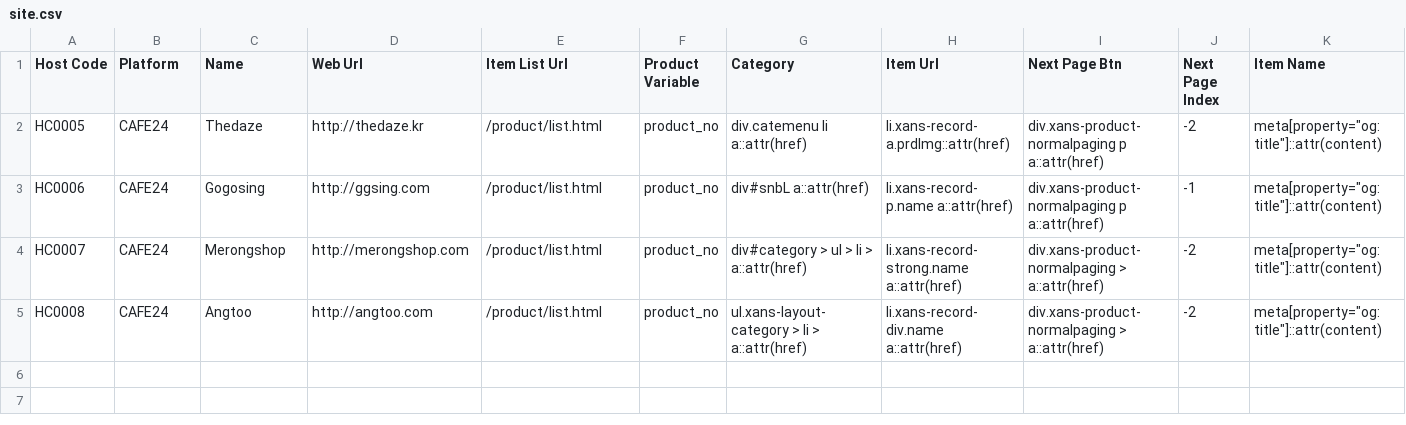
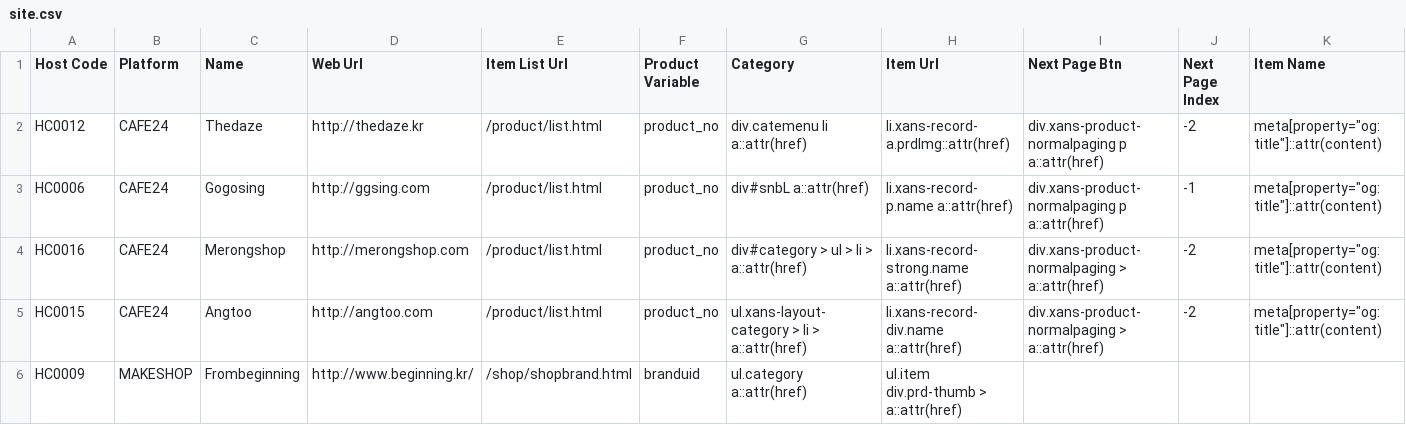
Before and after one commit to BlueLens/stylelens-crawl, a CSV file: stylelens_crawl/data/sites/site.csv, drawn as a sheet; only a part is shown; rows hold the shown columns only; the diff names each change by its address in the sheet, - before the commit and + after, or states it on an @@ line.

Commit message:
Changed the shopping mall host code.

```diff
--- a/stylelens_crawl/data/sites/site.csv
+++ b/stylelens_crawl/data/sites/site.csv
-A2 (Host Code): HC0005
+A2 (Host Code): HC0012
-A4 (Host Code): HC0007
+A4 (Host Code): HC0016
-A5 (Host Code): HC0008
+A5 (Host Code): HC0015
+row 6: HC0009 | MAKESHOP | Frombeginning | http://www.beginning.kr/ | /shop/shopbrand.html | branduid | ul.category a::attr(href) | ul.item div.prd-thumb > a::attr(href)
```
Also changed, not shown: 3 other files.
